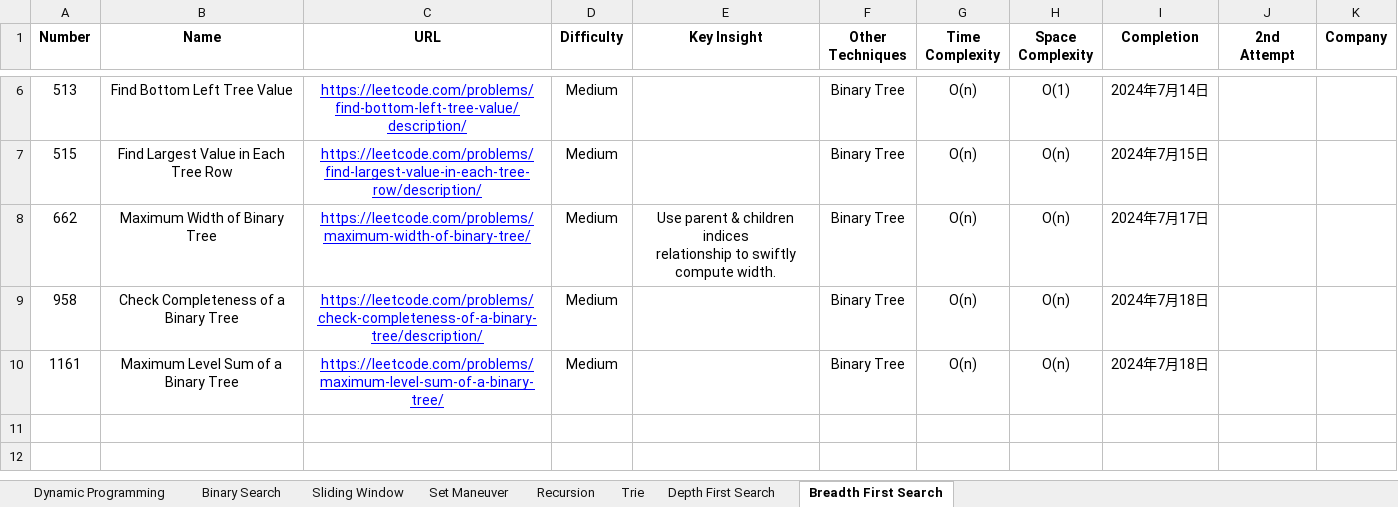
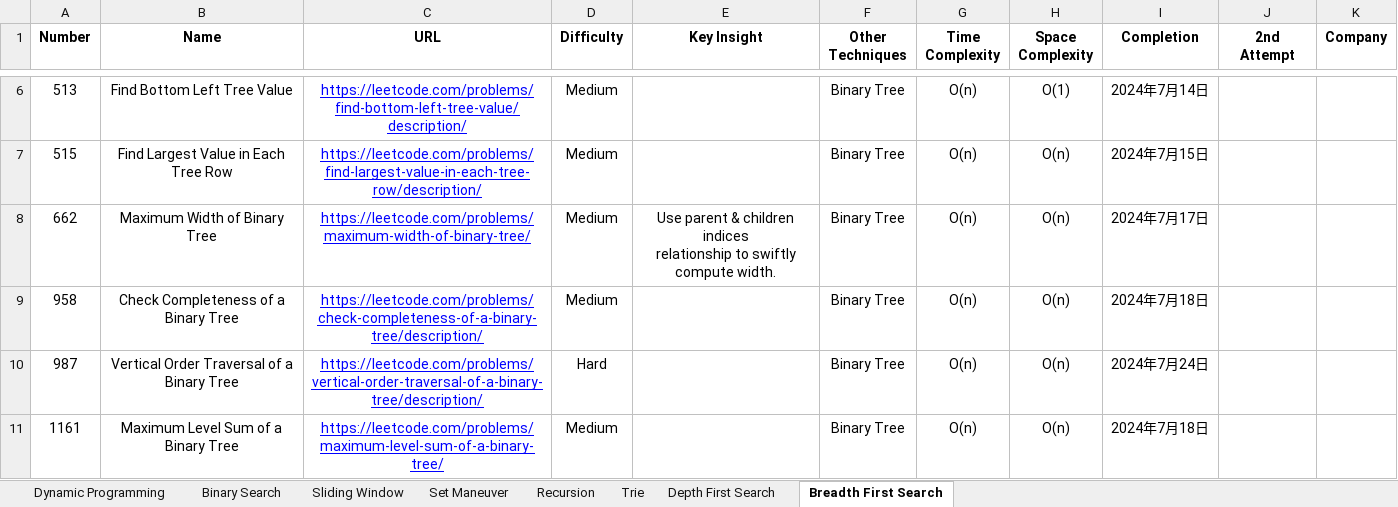
Before and after one commit to StarsExpress/LeetCode-Repository, an Excel workbook: LeetCode Techniques.xlsx, sheet Breadth First Search, drawn as a sheet; only a part is shown, gaps mark what is left out; values as stored, in another font and other column widths than the file's, no borders; conditional formats not drawn; the diff names each change by its address in the sheet, - before the commit and + after, or states it on an @@ line.

Commit message:
Completed several hard practices.

```diff
--- a/LeetCode Techniques.xlsx (sheet Breadth First Search)
+++ b/LeetCode Techniques.xlsx (sheet Breadth First Search)
+row 10: 987 | Vertical Order Traversal of a Binary Tree | https://leetcode.com/problems/vertical-order-traversal-of-a-binary-tree/description/ | Hard |  | Binary Tree | O(n) | O(n) | 2024年7月24日
```
Also changed, not shown: sheet Depth First Search, sheet Dynamic Programming, 26 other files.
